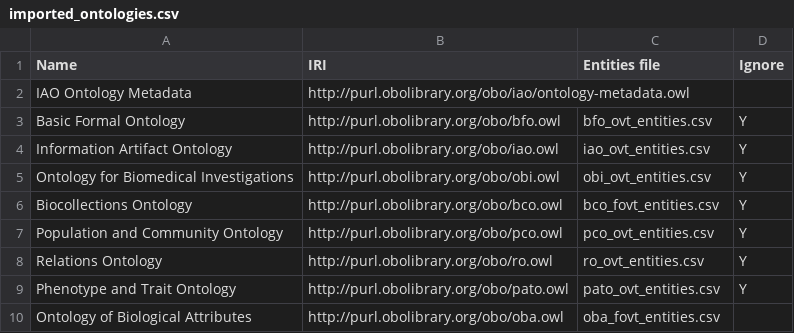
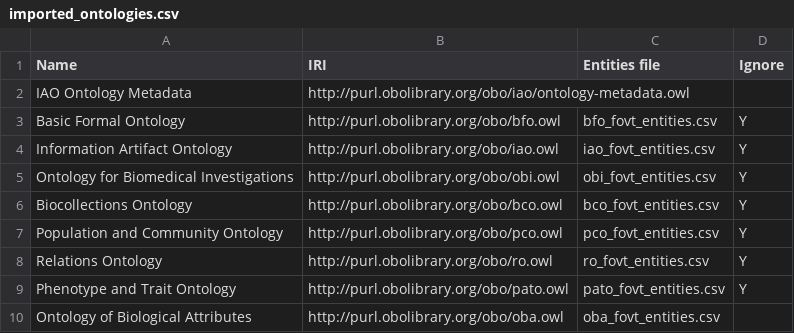
Before and after one commit to futres/fovt, a CSV file: src/imports/imported_ontologies.csv, drawn as a sheet.

Commit message:
changed ovt to fovt

```diff
--- a/src/imports/imported_ontologies.csv
+++ b/src/imports/imported_ontologies.csv
@@ -2,9 +2,9 @@ Name,IRI,Entities file,Ignore
 IAO Ontology Metadata,http://purl.obolibrary.org/obo/iao/ontology-metadata.owl,,
-Basic Formal Ontology,http://purl.obolibrary.org/obo/bfo.owl,bfo_ovt_entities.csv,Y
-Information Artifact Ontology,http://purl.obolibrary.org/obo/iao.owl,iao_ovt_entities.csv,Y
-Ontology for Biomedical Investigations,http://purl.obolibrary.org/obo/obi.owl,obi_ovt_entities.csv,Y
+Basic Formal Ontology,http://purl.obolibrary.org/obo/bfo.owl,bfo_fovt_entities.csv,Y
+Information Artifact Ontology,http://purl.obolibrary.org/obo/iao.owl,iao_fovt_entities.csv,Y
+Ontology for Biomedical Investigations,http://purl.obolibrary.org/obo/obi.owl,obi_fovt_entities.csv,Y
 Biocollections Ontology,http://purl.obolibrary.org/obo/bco.owl,bco_fovt_entities.csv,Y
-Population and Community Ontology,http://purl.obolibrary.org/obo/pco.owl,pco_ovt_entities.csv,Y
-Relations Ontology,http://purl.obolibrary.org/obo/ro.owl,ro_ovt_entities.csv,Y
-Phenotype and Trait Ontology,http://purl.obolibrary.org/obo/pato.owl,pato_ovt_entities.csv,Y
+Population and Community Ontology,http://purl.obolibrary.org/obo/pco.owl,pco_fovt_entities.csv,Y
+Relations Ontology,http://purl.obolibrary.org/obo/ro.owl,ro_fovt_entities.csv,Y
+Phenotype and Trait Ontology,http://purl.obolibrary.org/obo/pato.owl,pato_fovt_entities.csv,Y
 Ontology of Biological Attributes,http://purl.obolibrary.org/obo/oba.owl,oba_fovt_entities.csv,
```
